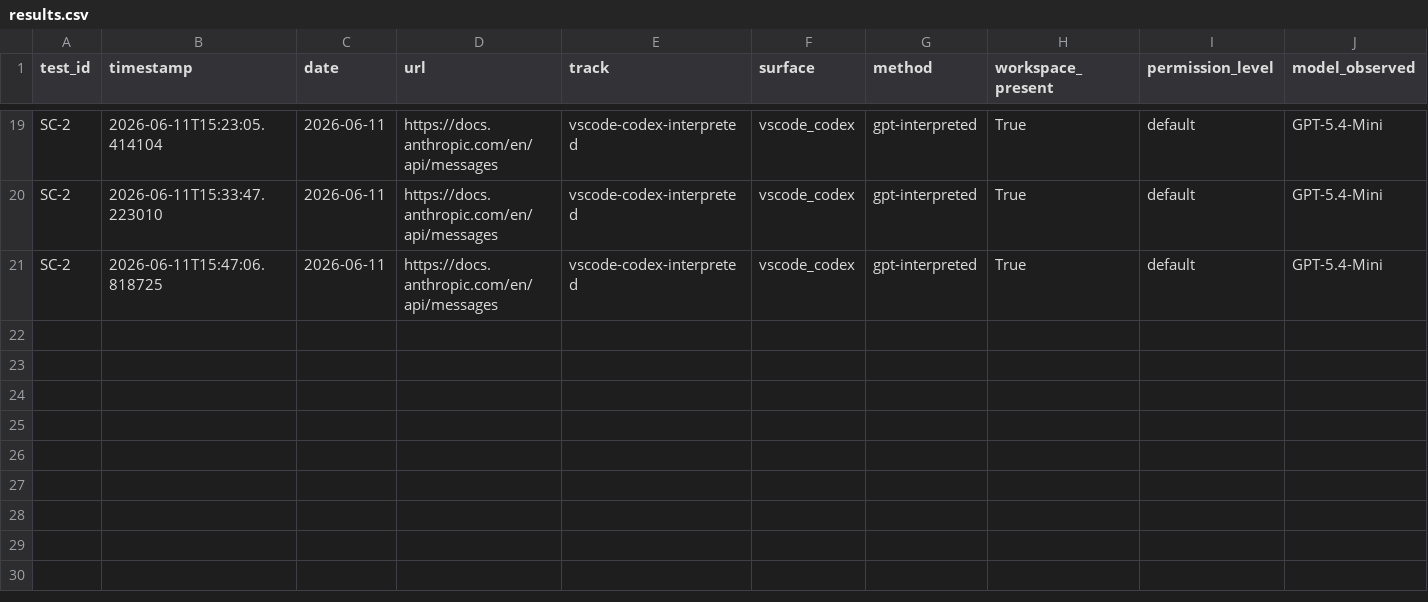
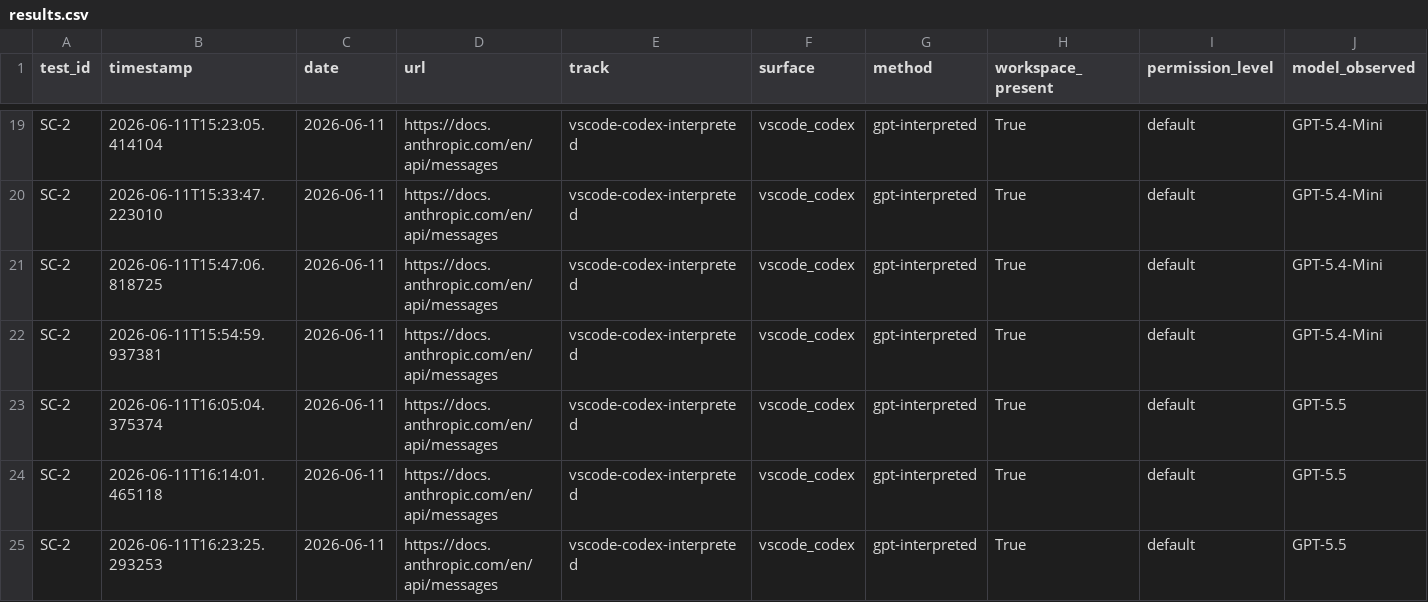
Before and after one commit to rhyannonjoy/agent-ecosystem-testing, a CSV file: open-ai-codex-web-search/results/vscode-codex-interpreted/results.csv, drawn as a sheet; only a part is shown, gaps mark what is left out; rows hold the shown columns only; the diff names each change by its address in the sheet, - before the commit and + after, or states it on an @@ line.

Commit message:
[add] GPT-5.5 results (Issue #189)

```diff
--- a/open-ai-codex-web-search/results/vscode-codex-interpreted/results.csv
+++ b/open-ai-codex-web-search/results/vscode-codex-interpreted/results.csv
+row 22: SC-2 | 2026-06-11T15:54:59.937381 | 2026-06-11 | https://docs.anthropic.com/en/api/messages | vscode-codex-interpreted | vscode_codex | gpt-interpreted | True | default | GPT-5.4-Mini
+row 23: SC-2 | 2026-06-11T16:05:04.375374 | 2026-06-11 | https://docs.anthropic.com/en/api/messages | vscode-codex-interpreted | vscode_codex | gpt-interpreted | True | default | GPT-5.5
+row 24: SC-2 | 2026-06-11T16:14:01.465118 | 2026-06-11 | https://docs.anthropic.com/en/api/messages | vscode-codex-interpreted | vscode_codex | gpt-interpreted | True | default | GPT-5.5
+row 25: SC-2 | 2026-06-11T16:23:25.293253 | 2026-06-11 | https://docs.anthropic.com/en/api/messages | vscode-codex-interpreted | vscode_codex | gpt-interpreted | True | default | GPT-5.5
```
